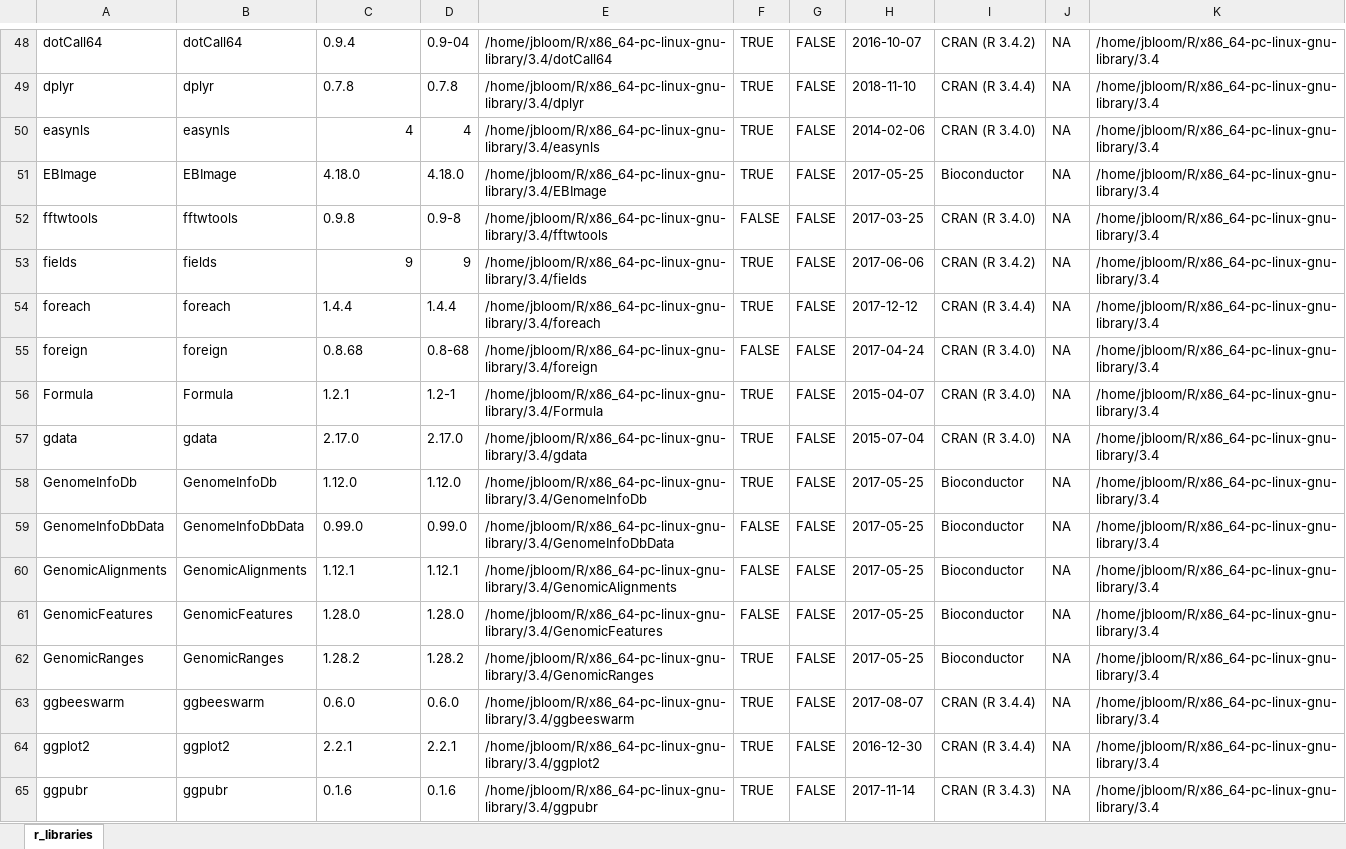
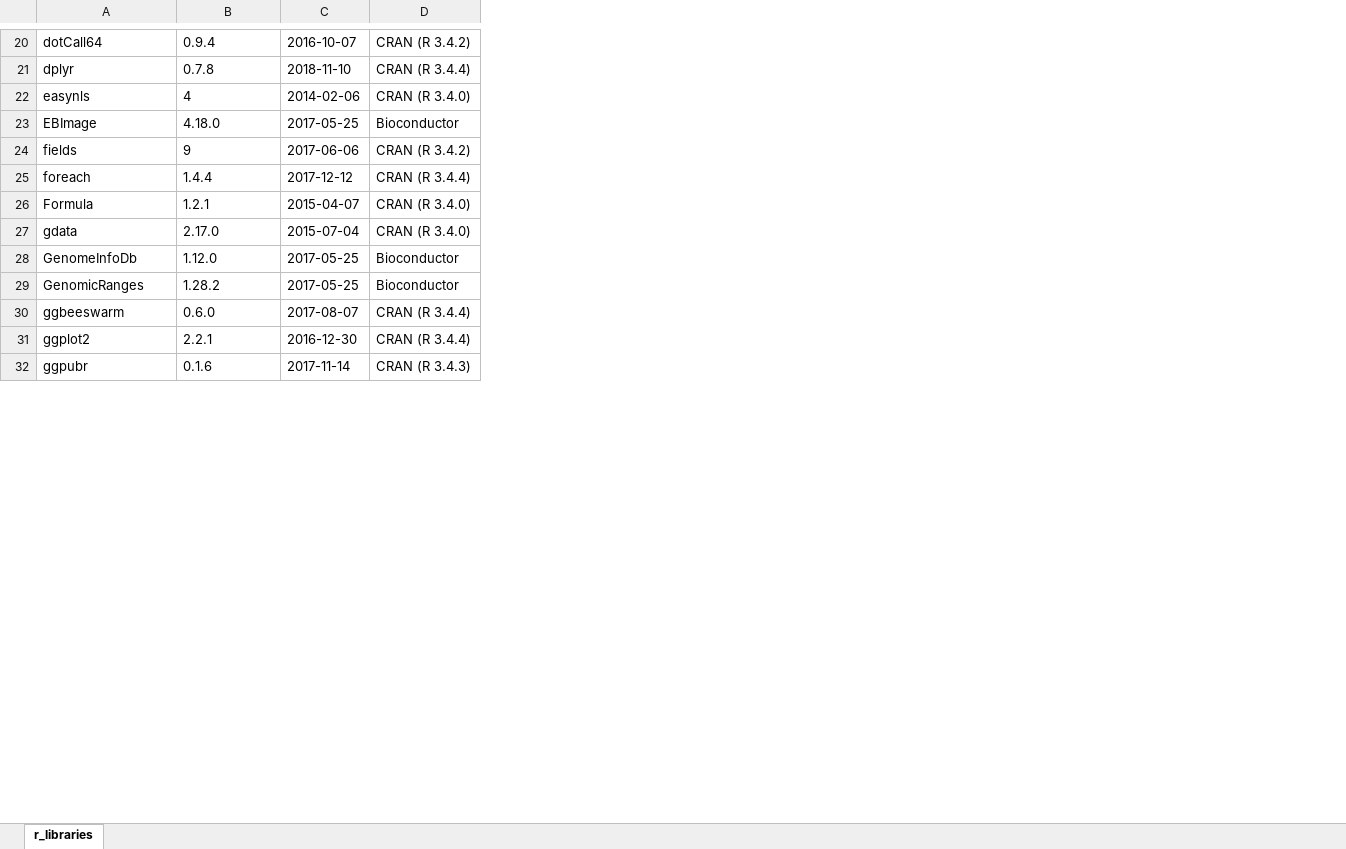
Before and after one commit to joshsbloom/yeast-16-parents, an Excel workbook: r_libraries.xlsx, sheet r_libraries, drawn as a sheet; only a part is shown, gaps mark what is left out; values as stored, in another font and other column widths than the file's, no borders; removed rows and columns are numbered as before the commit, all else as after; the diff covers the shown part only; the diff names each change by its address in the sheet, - before the commit and + after, or states it on an @@ line.

Commit message:
spreadsheet listing loading R libraries and versions, only R packages used for this analysis

```diff
--- a/r_libraries.xlsx (sheet r_libraries)
+++ b/r_libraries.xlsx (sheet r_libraries)
-column B, rows 48-51: dotCall64 | dplyr | easynls | EBImage; rows 53-54: fields | foreach; rows 56-58: Formula | gdata | GenomeInfoDb; rows 62-65: GenomicRanges | ggbeeswarm | ggplot2 | ggpubr
-column D, rows 48-51: 0.9-04 | 0.7.8 | 4 | 4.18.0; rows 53-54: 9 | 1.4.4; rows 56-58: 1.2-1 | 2.17.0 | 1.12.0; rows 62-65: 1.28.2 | 0.6.0 | 2.2.1 | 0.1.6
-column E, rows 48-51: /home/jbloom/R/x86_64-pc-linux-gnu-library/3.4/dotCall64 | /home/jbloom/R/x86_64-pc-linux-gnu-library/3.4/dplyr | /home/jbloom/R/x86_64-pc-linux-gnu-library/3.4/easynls | /home/jbloom/R/x86_64-pc-linux-gnu-library/3.4/EBImage; rows 53-54: /home/jbloom/R/x86_64-pc-linux-gnu-library/3.4/fields | /home/jbloom/R/x86_64-pc-linux-gnu-library/3.4/foreach; rows 56-58: /home/jbloom/R/x86_64-pc-linux-gnu-library/3.4/Formula | /home/jbloom/R/x86_64-pc-linux-gnu-library/3.4/gdata | /home/jbloom/R/x86_64-pc-linux-gnu-library/3.4/GenomeInfoDb; rows 62-65: /home/jbloom/R/x86_64-pc-linux-gnu-library/3.4/GenomicRanges | /home/jbloom/R/x86_64-pc-linux-gnu-library/3.4/ggbeeswarm | /home/jbloom/R/x86_64-pc-linux-gnu-library/3.4/ggplot2 | /home/jbloom/R/x86_64-pc-linux-gnu-library/3.4/ggpubr
-column F, rows 48-51: all TRUE; rows 53-54: TRUE | TRUE; rows 56-58: all TRUE; rows 62-65: all TRUE
-column G, rows 48-51: all FALSE; rows 53-54: FALSE | FALSE; rows 56-58: all FALSE; rows 62-65: all FALSE
-column J, rows 48-51: all NA; rows 53-54: NA | NA; rows 56-58: all NA; rows 62-65: all NA
-column K, rows 48-51: all /home/jbloom/R/x86_64-pc-linux-gnu-library/3.4; rows 53-54: /home/jbloom/R/x86_64-pc-linux-gnu-library/3.4 | /home/jbloom/R/x86_64-pc-linux-gnu-library/3.4; rows 56-58: all /home/jbloom/R/x86_64-pc-linux-gnu-library/3.4; rows 62-65: all /home/jbloom/R/x86_64-pc-linux-gnu-library/3.4
-B22 alignment: right
+B22 alignment: left
-row 52: fftwtools | fftwtools | 0.9.8 | 0.9-8 | /home/jbloom/R/x86_64-pc-linux-gnu-library/3.4/fftwtools | FALSE | FALSE | 2017-03-25 | CRAN (R 3.4.0) | NA | /home/jbloom/R/x86_64-pc-linux-gnu-library/3.4
-B24 alignment: right
+B24 alignment: left
-row 55: foreign | foreign | 0.8.68 | 0.8-68 | /home/jbloom/R/x86_64-pc-linux-gnu-library/3.4/foreign | FALSE | FALSE | 2017-04-24 | CRAN (R 3.4.0) | NA | /home/jbloom/R/x86_64-pc-linux-gnu-library/3.4
-row 59: GenomeInfoDbData | GenomeInfoDbData | 0.99.0 | 0.99.0 | /home/jbloom/R/x86_64-pc-linux-gnu-library/3.4/GenomeInfoDbData | FALSE | FALSE | 2017-05-25 | Bioconductor | NA | /home/jbloom/R/x86_64-pc-linux-gnu-library/3.4
-row 60: GenomicAlignments | GenomicAlignments | 1.12.1 | 1.12.1 | /home/jbloom/R/x86_64-pc-linux-gnu-library/3.4/GenomicAlignments | FALSE | FALSE | 2017-05-25 | Bioconductor | NA | /home/jbloom/R/x86_64-pc-linux-gnu-library/3.4
-row 61: GenomicFeatures | GenomicFeatures | 1.28.0 | 1.28.0 | /home/jbloom/R/x86_64-pc-linux-gnu-library/3.4/GenomicFeatures | FALSE | FALSE | 2017-05-25 | Bioconductor | NA | /home/jbloom/R/x86_64-pc-linux-gnu-library/3.4
```
Also changed, not shown: 83 removed rows, 11 edited cells and cell formats elsewhere in this sheet.
